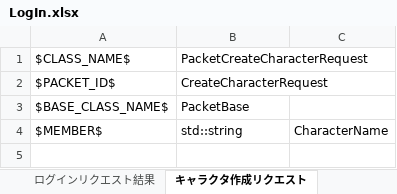
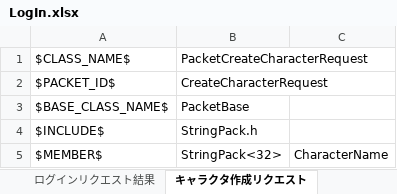
Before and after one commit to YanaPIIDXer/AnpanMMO, an Excel workbook: Packet/PacketData/LogIn.xlsx, sheet キャラクタ作成リクエスト, drawn as a sheet; values as stored, in another font and other column widths than the file's, no borders; addresses are those after the commit; the diff names each change by its address in the sheet, - before the commit and + after, or states it on an @@ line.

Commit message:
std::stringからStringPackに変更。

```diff
--- a/Packet/PacketData/LogIn.xlsx (sheet キャラクタ作成リクエスト)
+++ b/Packet/PacketData/LogIn.xlsx (sheet キャラクタ作成リクエスト)
+row 4: $INCLUDE$ | StringPack.h
-B5: std::string
+B5: StringPack<32>
```
Also changed, not shown: Packet/PacketData/Cache.xlsx, 4 other files.
